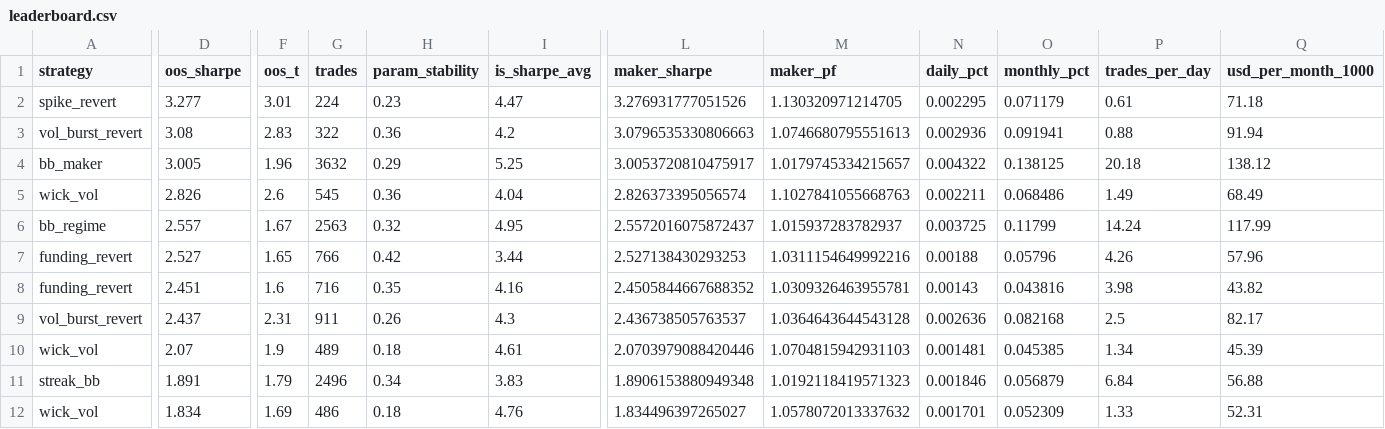
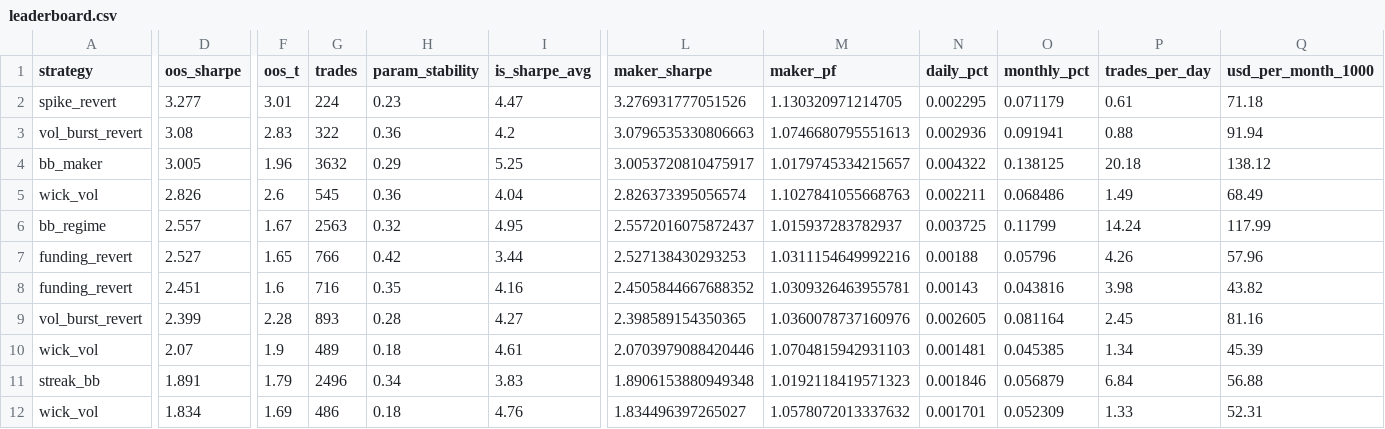
Before and after one commit to davletovaalmira11-creator/my-termux-project, a CSV file: scalp-lab/reports/leaderboard.csv, drawn as a sheet; only a part is shown, gaps mark what is left out; the diff names each change by its address in the sheet, - before the commit and + after, or states it on an @@ line.

```diff
--- a/scalp-lab/reports/leaderboard.csv
+++ b/scalp-lab/reports/leaderboard.csv
-D9 (oos_sharpe): 2.437
+D9 (oos_sharpe): 2.399
-F9 (oos_t): 2.31
+F9 (oos_t): 2.28
-G9 (trades): 911
+G9 (trades): 893
-H9 (param_stability): 0.26
+H9 (param_stability): 0.28
-I9 (is_sharpe_avg): 4.3
+I9 (is_sharpe_avg): 4.27
-L9 (maker_sharpe): 2.436738505763537
+L9 (maker_sharpe): 2.398589154350365
-M9 (maker_pf): 1.0364643644543128
+M9 (maker_pf): 1.0360078737160976
-N9 (daily_pct): 0.002636
+N9 (daily_pct): 0.002605
-O9 (monthly_pct): 0.082168
+O9 (monthly_pct): 0.081164
-P9 (trades_per_day): 2.5
+P9 (trades_per_day): 2.45
-Q9 (usd_per_month_1000): 82.17
+Q9 (usd_per_month_1000): 81.16
```
Also changed, not shown: scalp-lab/reports/archive.csv, 2 other files.
